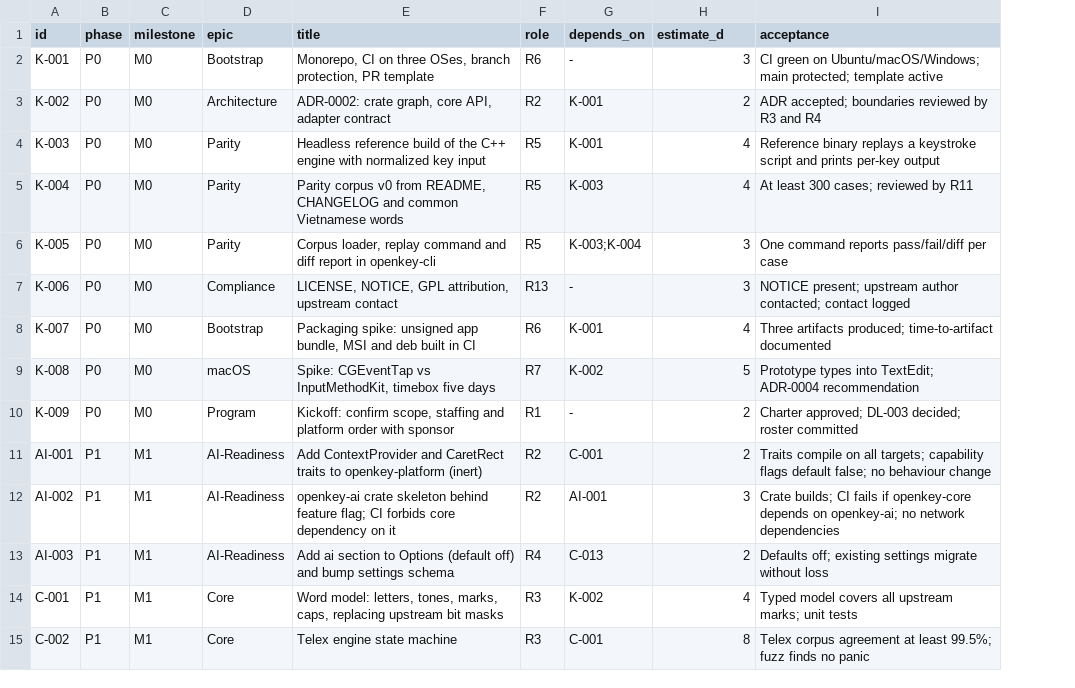
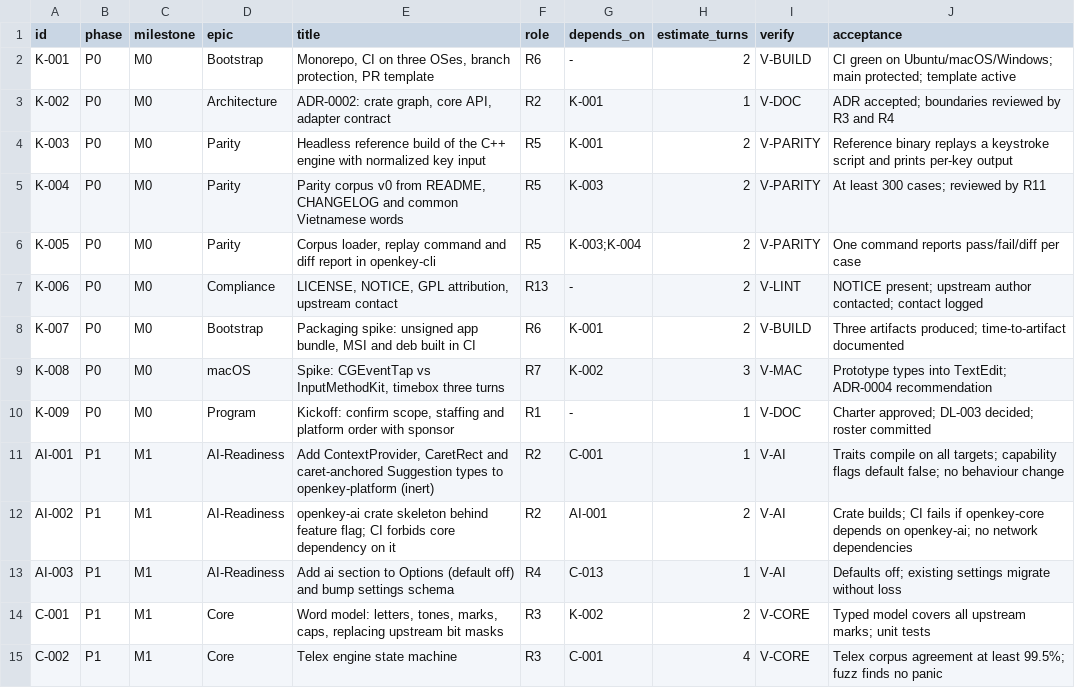
Before and after one commit to centopw/gokey, a CSV file: backlog.csv, drawn as a sheet; only a part is shown; the diff covers the shown part only; the diff names each change by its address in the sheet, - before the commit and + after, or states it on an @@ line.

Commit message:
docs: name, ownership, suggest-only corrections, turn-based planning
Closes DL-010: the product is GoKey (Gõ Key) and the repository is public at
centopw/gokey. Upstream attribution stays in NOTICE; R13 clears package and
trademark names before the first public binary.

Adds DL-020: the Project Administrator (Waker R1) is the operating owner and
Hiep Nguyen (@centopw) is the public owner. Every artifact, release, commit and
public page names centopw; the Waker identity stays internal.

Adds DL-018, the correction interaction: highlight the wrong span, show the
replacement inline, Tab accepts, Esc dismisses, never auto-correct. Typing
continues untouched and drops the suggestion; a new one appears only for a
different anchor word. Spans are caret-anchored (range ends at the caret), so
acceptance is backspaces + text in one undo unit with no selection API.
ARCHITECTURE section 10 now carries the Suggestion range contract and the
lifecycle state machine; ADR-0007 covers wider spans.

Adds DL-019: work is planned in turns, not weeks. One turn = one agent run
ending in a verified increment. Each backlog task now has estimate_turns and a
verification recipe (V-BUILD, V-CORE, V-PARITY, V-MAC, V-DOC, V-SEC, V-REL,
V-AI) defined in WORKFLOW section 13, with a turn ledger, gate checkpoints and
escalation after two turns without measurable progress.

Backlog: 69 tasks, 177 turns total, 116 turns for macOS 1.0. AI correction work
split into detection, host loop, overlay and evaluation (AI-108..AI-111).
Risks RK-21 (suggestion fatigue) and RK-22 (caret-anchored expectation gap).

```diff
--- a/backlog.csv
+++ b/backlog.csv
+column I (verify), rows 2-15: V-BUILD | V-DOC | V-PARITY | V-PARITY | V-PARITY | V-LINT | V-BUILD | V-MAC | V-DOC | V-AI | V-AI | V-AI | V-CORE | V-CORE
-H1: estimate_d
+H1: estimate_turns
-H2 (estimate_turns): 3
+H2 (estimate_turns): 2
-H3 (estimate_turns): 2
+H3 (estimate_turns): 1
-H4:H5 (estimate_turns): 4
+H4:H5 (estimate_turns): 2
-H6:H7 (estimate_turns): 3
+H6:H7 (estimate_turns): 2
-H8 (estimate_turns): 4
+H8 (estimate_turns): 2
-E9 (title): …InputMethodKit, timebox five days
+E9 (title): …InputMethodKit, timebox three turns
-H9 (estimate_turns): 5
+H9 (estimate_turns): 3
-H10:H11 (estimate_turns): 2
+H10:H11 (estimate_turns): 1
-E11 (title): Add ContextProvider and CaretRect traits to openkey-platform…
+E11 (title): Add ContextProvider, CaretRect and caret-anchored Suggestion types to openkey-platform…
-H12 (estimate_turns): 3
+H12 (estimate_turns): 2
-H13 (estimate_turns): 2
+H13 (estimate_turns): 1
-H14 (estimate_turns): 4
+H14 (estimate_turns): 2
-H15 (estimate_turns): 8
+H15 (estimate_turns): 4
```
Also changed, not shown: 4 added rows and 54 edited cells elsewhere in this file, 10 other files.
